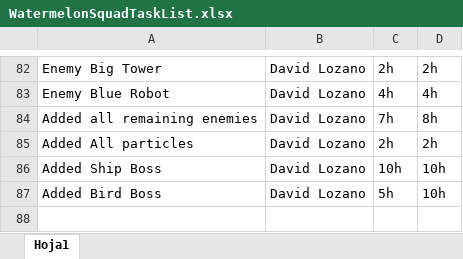
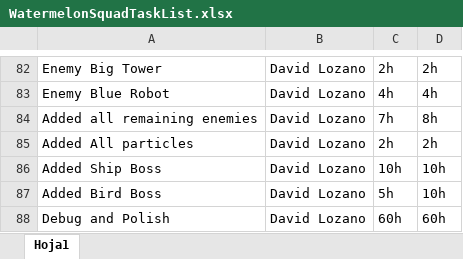
Before and after one commit to Dtotoro27/Watermelon-Squad, an Excel workbook: WatermelonSquadTaskList.xlsx, sheet Hoja1, drawn as a sheet; only a part is shown, gaps mark what is left out; values as stored, in another font and other column widths than the file's, no borders; the diff names each change by its address in the sheet, - before the commit and + after, or states it on an @@ line.

Commit message:
Updated task list

```diff
--- a/WatermelonSquadTaskList.xlsx (sheet Hoja1)
+++ b/WatermelonSquadTaskList.xlsx (sheet Hoja1)
+row 88: Debug and Polish | David Lozano | 60h | 60h
```
